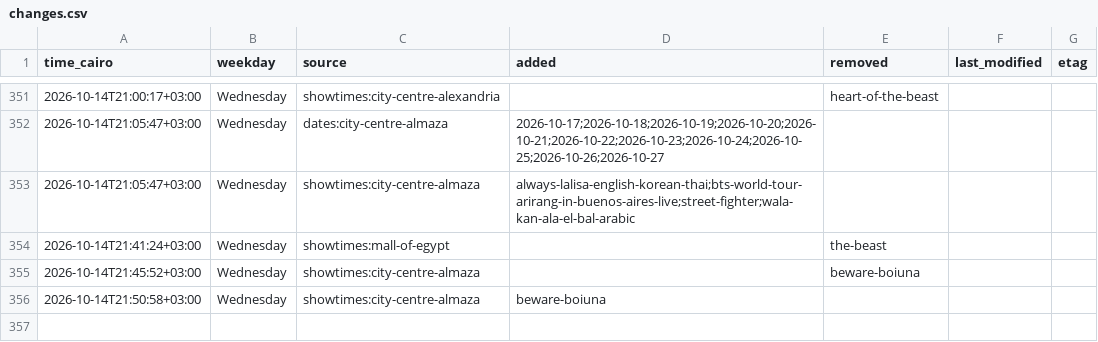
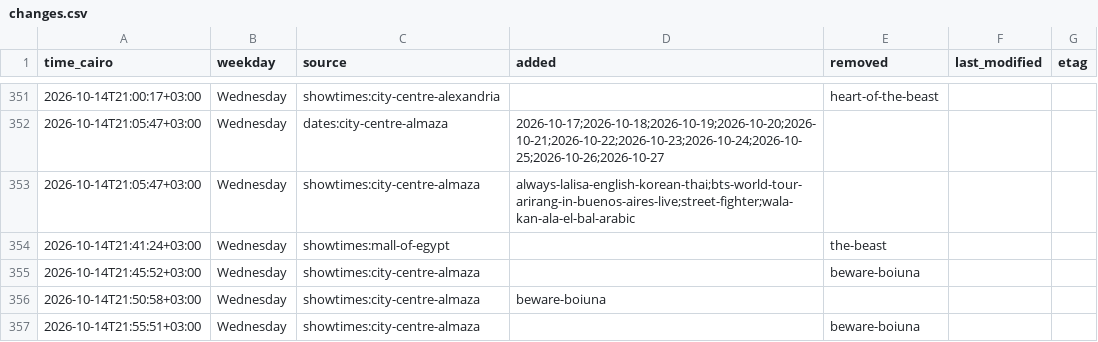
Before and after one commit to Hitari311/vox-watcher, a CSV file: vox_data/changes.csv, drawn as a sheet; only a part is shown, gaps mark what is left out.

```diff
--- a/vox_data/changes.csv
+++ b/vox_data/changes.csv
@@ -356 +356,2 @@ time_cairo,weekday,source,added,removed,last_modified,etag
 2026-10-14T21:50:58+03:00,Wednesday,showtimes:city-centre-almaza,beware-boiuna,,,
+2026-10-14T21:55:51+03:00,Wednesday,showtimes:city-centre-almaza,,beware-boiuna,,
```
Also changed, not shown: 1 other file.
